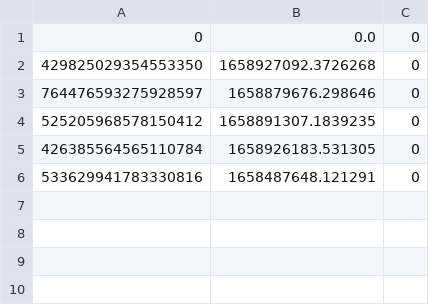
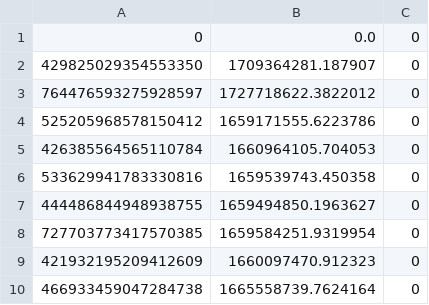
Before and after one commit to KomarouTheWolf/KomarouBot, a CSV file: csvfile/timelimit.csv, drawn as a sheet.

```diff
--- a/csvfile/timelimit.csv
+++ b/csvfile/timelimit.csv
@@ -1,6 +1,10 @@
 0,0.0,0
-429825029354553350,1658927092.3726268,0
-764476593275928597,1658879676.298646,0
-525205968578150412,1658891307.1839235,0
-426385564565110784,1658926183.531305,0
-533629941783330816,1658487648.121291,0
+429825029354553350,1709364281.187907,0
+764476593275928597,1727718622.3822012,0
+525205968578150412,1659171555.6223786,0
+426385564565110784,1660964105.704053,0
+533629941783330816,1659539743.450358,0
+444486844948938755,1659494850.1963627,0
+727703773417570385,1659584251.9319954,0
+421932195209412609,1660097470.912323,0
+466933459047284738,1665558739.7624164,0
```
Also changed, not shown: csvfile/rpgweapon.csv, csvfile/tips.csv, 17 other files.
